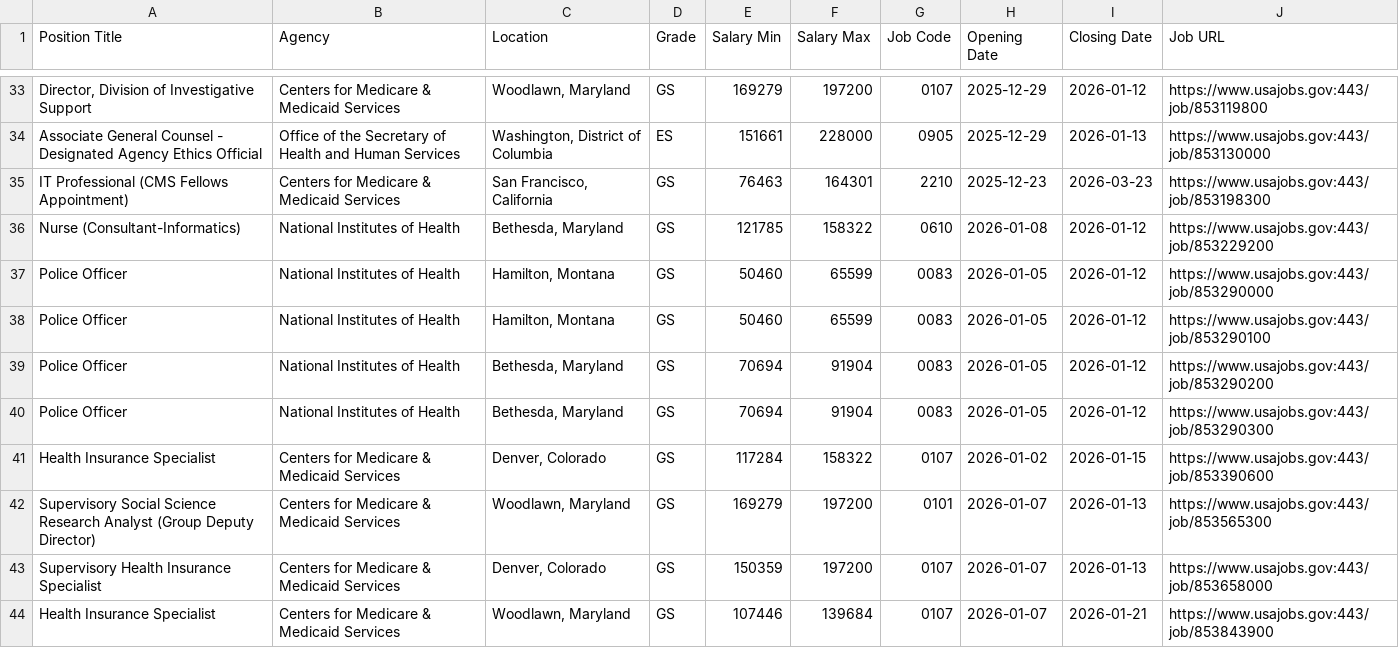
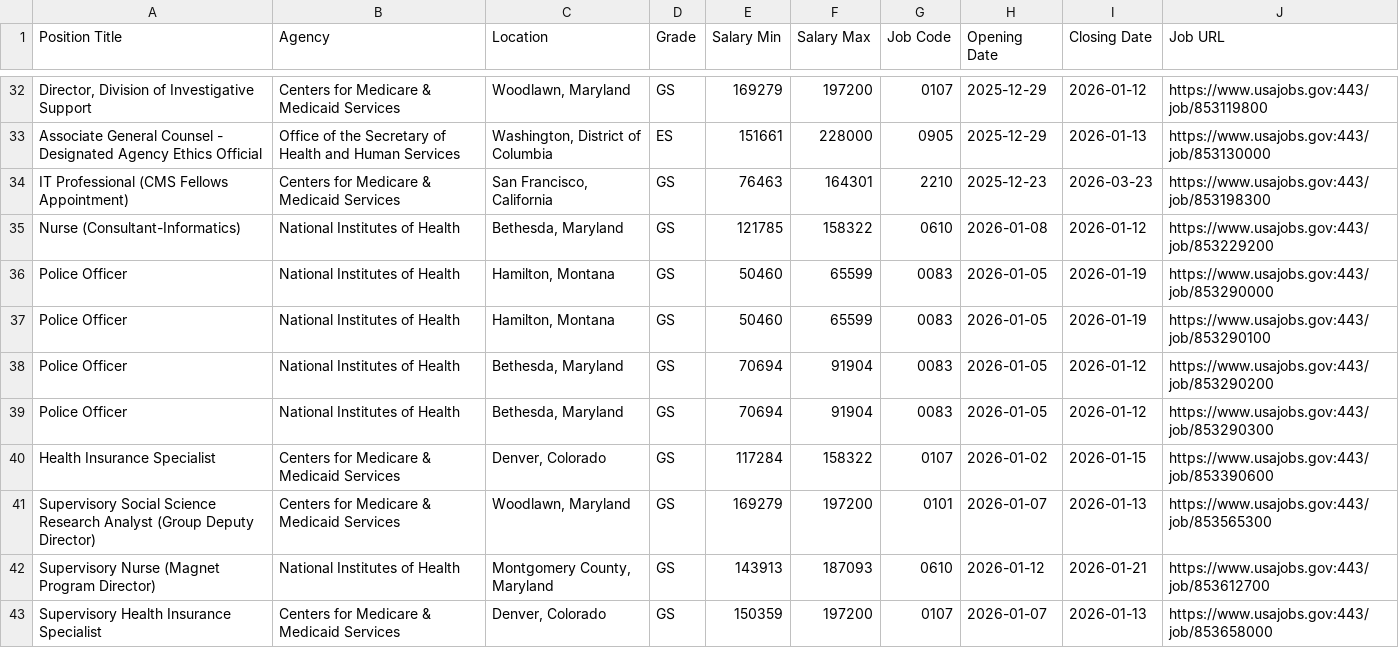
Before and after one commit to fartbagxp/fedjobs, a CSV file: data/raw/active_HHS_jobs.csv, drawn as a sheet; only a part is shown, gaps mark what is left out; the shorter side is filled out with more unchanged rows; the diff covers the shown part only.

```diff
--- a/data/raw/active_HHS_jobs.csv
+++ b/data/raw/active_HHS_jobs.csv
@@ -36,4 +35,4 @@ IT Professional (CMS Fellows Appointment),Centers for Medicare & Medicaid Servic
 Nurse (Consultant-Informatics),National Institutes of Health,"Bethesda, Maryland",GS,121785,158322,0610,2026-01-08,2026-01-12,https://www.usajobs.gov:443/job/853229200
-Police Officer,National Institutes of Health,"Hamilton, Montana",GS,50460,65599,0083,2026-01-05,2026-01-12,https://www.usajobs.gov:443/job/853290000
-Police Officer,National Institutes of Health,"Hamilton, Montana",GS,50460,65599,0083,2026-01-05,2026-01-12,https://www.usajobs.gov:443/job/853290100
+Police Officer,National Institutes of Health,"Hamilton, Montana",GS,50460,65599,0083,2026-01-05,2026-01-19,https://www.usajobs.gov:443/job/853290000
+Police Officer,National Institutes of Health,"Hamilton, Montana",GS,50460,65599,0083,2026-01-05,2026-01-19,https://www.usajobs.gov:443/job/853290100
 Police Officer,National Institutes of Health,"Bethesda, Maryland",GS,70694,91904,0083,2026-01-05,2026-01-12,https://www.usajobs.gov:443/job/853290200
@@ -42,2 +41,3 @@ Health Insurance Specialist,Centers for Medicare & Medicaid Services,"Denver, Co
 Supervisory Social Science Research Analyst (Group Deputy Director),Centers for Medicare & Medicaid Services,"Woodlawn, Maryland",GS,169279,197200,0101,2026-01-07,2026-01-13,https://www.usajobs.gov:443/job/853565300
+Supervisory Nurse (Magnet Program Director),National Institutes of Health,"Montgomery County, Maryland",GS,143913,187093,0610,2026-01-12,2026-01-21,https://www.usajobs.gov:443/job/853612700
 Supervisory Health Insurance Specialist,Centers for Medicare & Medicaid Services,"Denver, Colorado",GS,150359,197200,0107,2026-01-07,2026-01-13,https://www.usajobs.gov:443/job/853658000
```
Also changed, not shown: 4 added rows, 1 removed row and 2 edited cells elsewhere in this file, data/raw/active_0854_jobs.csv, data/raw/active_1550_jobs.csv, 2 other files.
